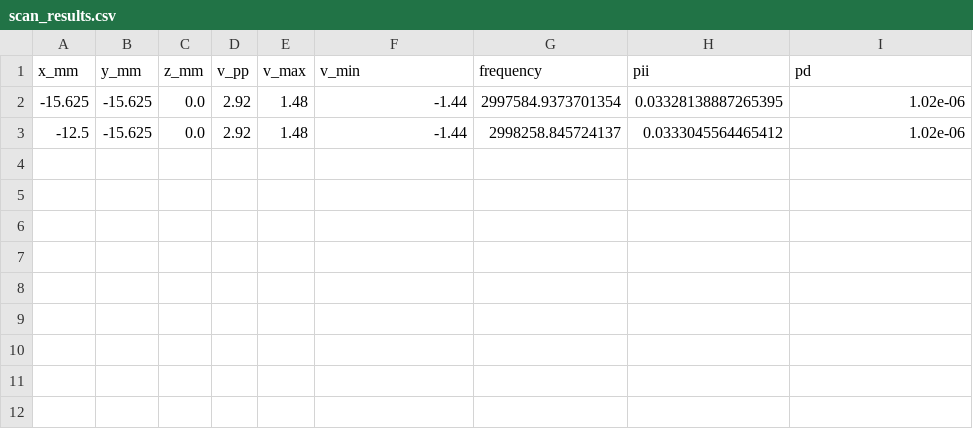
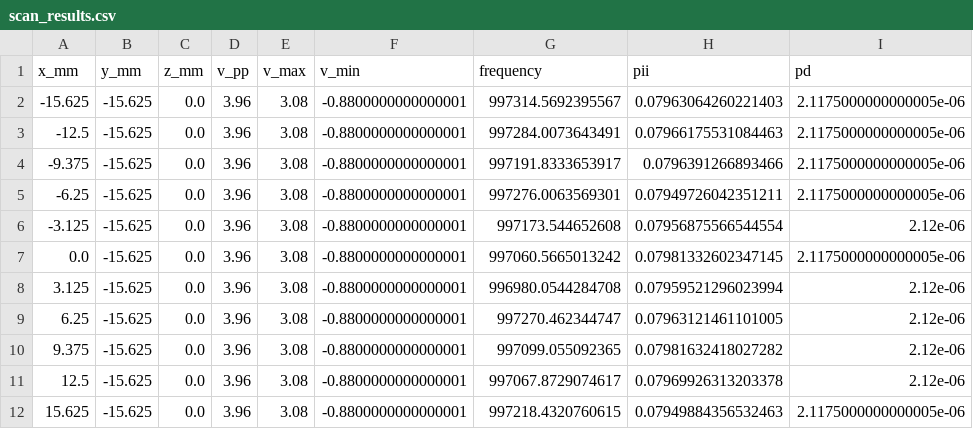
Before and after one commit to mjshanbom/MotorControl, a CSV file: scan_results.csv, drawn as a sheet.

```diff
--- a/scan_results.csv
+++ b/scan_results.csv
@@ -1,3 +1,12 @@
 x_mm,y_mm,z_mm,v_pp,v_max,v_min,frequency,pii,pd
--15.625,-15.625,0.0,2.92,1.48,-1.44,2997584.9373701354,0.03328138887265395,1.02e-06
--12.5,-15.625,0.0,2.92,1.48,-1.44,2998258.845724137,0.0333045564465412,1.02e-06
+-15.625,-15.625,0.0,3.96,3.08,-0.8800000000000001,997314.5692395567,0.07963064260221403,2.1175000000000005e-06
+-12.5,-15.625,0.0,3.96,3.08,-0.8800000000000001,997284.0073643491,0.07966175531084463,2.1175000000000005e-06
+-9.375,-15.625,0.0,3.96,3.08,-0.8800000000000001,997191.8333653917,0.0796391266893466,2.1175000000000005e-06
+-6.25,-15.625,0.0,3.96,3.08,-0.8800000000000001,997276.0063569301,0.07949726042351211,2.1175000000000005e-06
+-3.125,-15.625,0.0,3.96,3.08,-0.8800000000000001,997173.544652608,0.07956875566544554,2.12e-06
+0.0,-15.625,0.0,3.96,3.08,-0.8800000000000001,997060.5665013242,0.07981332602347145,2.1175000000000005e-06
+3.125,-15.625,0.0,3.96,3.08,-0.8800000000000001,996980.0544284708,0.07959521296023994,2.12e-06
+6.25,-15.625,0.0,3.96,3.08,-0.8800000000000001,997270.462344747,0.07963121461101005,2.12e-06
+9.375,-15.625,0.0,3.96,3.08,-0.8800000000000001,997099.055092365,0.07981632418027282,2.12e-06
+12.5,-15.625,0.0,3.96,3.08,-0.8800000000000001,997067.8729074617,0.07969926313203378,2.12e-06
+15.625,-15.625,0.0,3.96,3.08,-0.8800000000000001,997218.4320760615,0.07949884356532463,2.1175000000000005e-06
```
Also changed, not shown: 15 other files.
